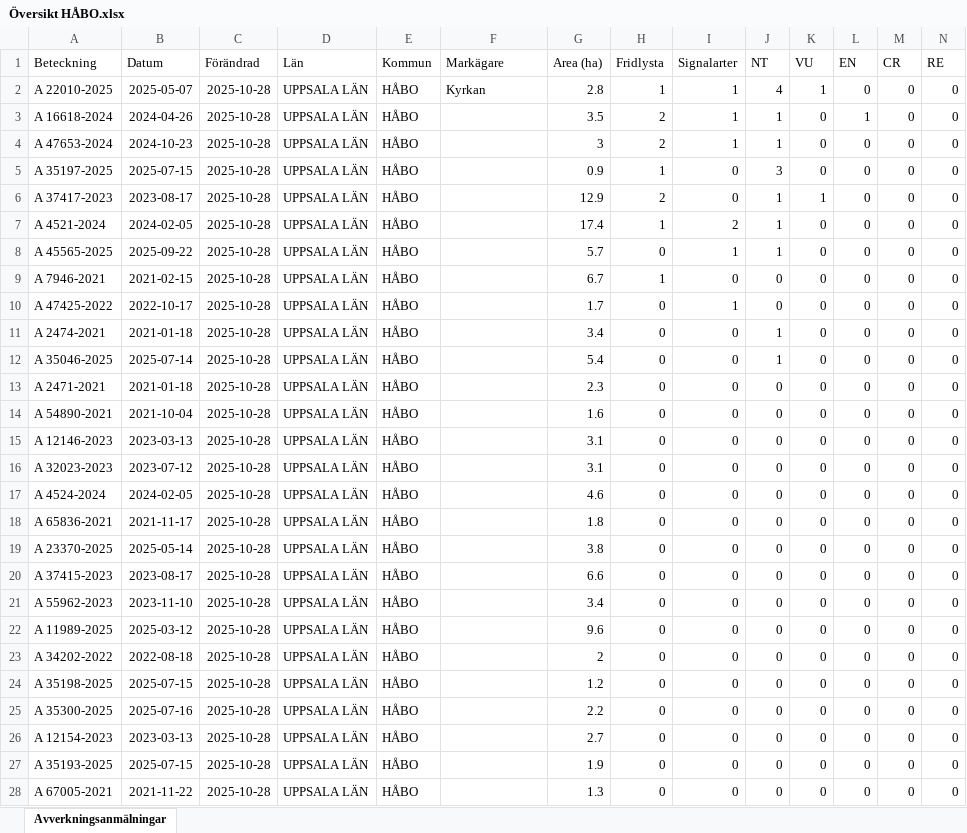
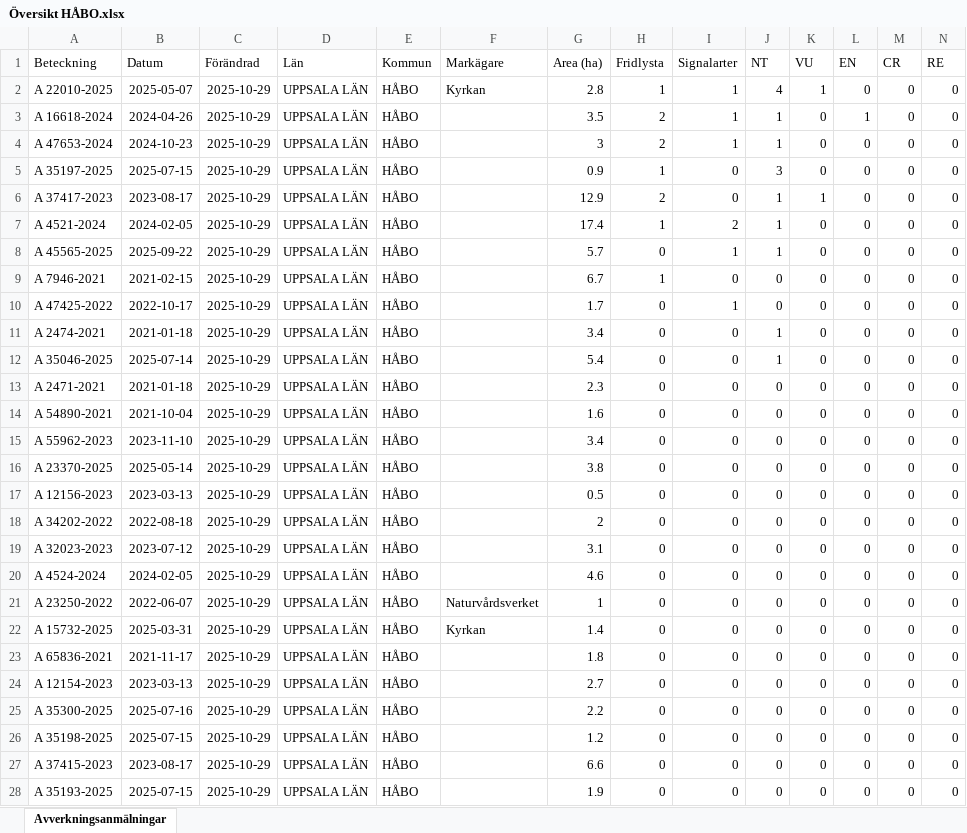
Before and after one commit to klasma/Logging_0305, an Excel workbook: Översikt HÅBO.xlsx, sheet Avverkningsanmälningar, drawn as a sheet; only a part is shown; values as stored, in another font and other column widths than the file's, no borders; removed rows and columns are numbered as before the commit, all else as after; rows hold the shown columns only; the diff covers the shown part only; the diff names each change by its address in the sheet, - before the commit and + after, or states it on an @@ line.

```diff
--- a/Översikt HÅBO.xlsx (sheet Avverkningsanmälningar)
+++ b/Översikt HÅBO.xlsx (sheet Avverkningsanmälningar)
-C2:C14 (Förändrad): 2025-10-28
+C2:C14 (Förändrad): 2025-10-29
+row 15: A 55962-2023 | 2023-11-10 | 2025-10-29 | UPPSALA LÄN | HÅBO |  | 3.4 | 0 | 0 | 0 | 0 | 0 | 0 | 0
+row 16: A 23370-2025 | 2025-05-14 | 2025-10-29 | UPPSALA LÄN | HÅBO |  | 3.8 | 0 | 0 | 0 | 0 | 0 | 0 | 0
-A17 (Beteckning): A 12146-2023
+A17 (Beteckning): A 12156-2023
-C17 (Förändrad): 2025-10-28
+C17 (Förändrad): 2025-10-29
-G17 (Area (ha)): 3.1
+G17 (Area (ha)): 0.5
+row 18: A 34202-2022 | 2022-08-18 | 2025-10-29 | UPPSALA LÄN | HÅBO |  | 2 | 0 | 0 | 0 | 0 | 0 | 0 | 0
-C19:C20 (Förändrad): 2025-10-28
+C19:C20 (Förändrad): 2025-10-29
+row 21: A 23250-2022 | 2022-06-07 | 2025-10-29 | UPPSALA LÄN | HÅBO | Naturvårdsverket | 1 | 0 | 0 | 0 | 0 | 0 | 0 | 0
+row 22: A 15732-2025 | 2025-03-31 | 2025-10-29 | UPPSALA LÄN | HÅBO | Kyrkan | 1.4 | 0 | 0 | 0 | 0 | 0 | 0 | 0
-C23 (Förändrad): 2025-10-28
+C23 (Förändrad): 2025-10-29
-row 19: A 23370-2025 | 2025-05-14 | 2025-10-28 | UPPSALA LÄN | HÅBO |  | 3.8 | 0 | 0 | 0 | 0 | 0 | 0 | 0
-A24 (Beteckning): A 37415-2023
+A24 (Beteckning): A 12154-2023
-B24 (Datum): 2023-08-17
+B24 (Datum): 2023-03-13
-C24:C25 (Förändrad): 2025-10-28
+C24:C25 (Förändrad): 2025-10-29
-G24 (Area (ha)): 6.6
+G24 (Area (ha)): 2.7
-A25 (Beteckning): A 55962-2023
+A25 (Beteckning): A 35300-2025
-B25 (Datum): 2023-11-10
+B25 (Datum): 2025-07-16
-G25 (Area (ha)): 3.4
+G25 (Area (ha)): 2.2
-row 22: A 11989-2025 | 2025-03-12 | 2025-10-28 | UPPSALA LÄN | HÅBO |  | 9.6 | 0 | 0 | 0 | 0 | 0 | 0 | 0
-row 23: A 34202-2022 | 2022-08-18 | 2025-10-28 | UPPSALA LÄN | HÅBO |  | 2 | 0 | 0 | 0 | 0 | 0 | 0 | 0
-C26 (Förändrad): 2025-10-28
+C26 (Förändrad): 2025-10-29
-row 25: A 35300-2025 | 2025-07-16 | 2025-10-28 | UPPSALA LÄN | HÅBO |  | 2.2 | 0 | 0 | 0 | 0 | 0 | 0 | 0
-A27 (Beteckning): A 12154-2023
+A27 (Beteckning): A 37415-2023
-B27 (Datum): 2023-03-13
+B27 (Datum): 2023-08-17
-C27:C28 (Förändrad): 2025-10-28
+C27:C28 (Förändrad): 2025-10-29
-G27 (Area (ha)): 2.7
+G27 (Area (ha)): 6.6
-row 28: A 67005-2021 | 2021-11-22 | 2025-10-28 | UPPSALA LÄN | HÅBO |  | 1.3 | 0 | 0 | 0 | 0 | 0 | 0 | 0
```
Also changed, not shown: 2 added rows, 2 removed rows and 6 edited cells elsewhere in this sheet, artfynd/A 16618-2024 artfynd.xlsx, artfynd/A 22010-2025 artfynd.xlsx, 56 other files.
